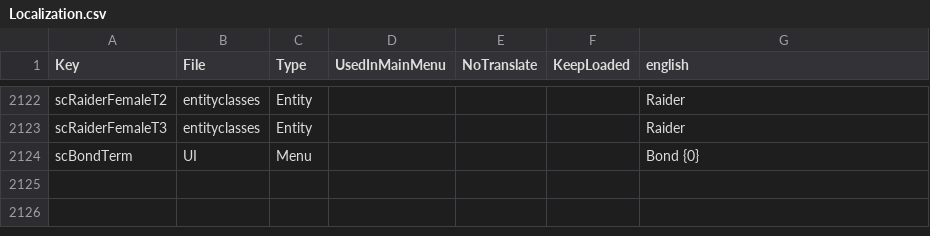
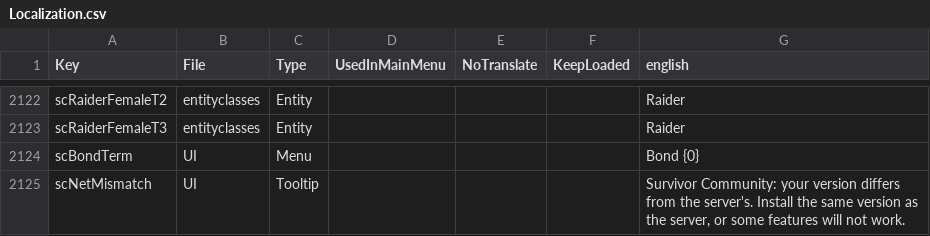
Before and after one commit to Relentless757/SurvivorCommunity, a CSV file: Config/Localization.csv, drawn as a sheet; only a part is shown, gaps mark what is left out.

```diff
--- a/Config/Localization.csv
+++ b/Config/Localization.csv
@@ -2124 +2124,2 @@ scRaiderFemaleT3,entityclasses,Entity,,,,Raider
 scBondTerm,UI,Menu,,,,Bond {0}
+scNetMismatch,UI,Tooltip,,,,"Survivor Community: your version differs from the server's. Install the same version as the server, or some features will not work."
```
Also changed, not shown: 8 other files.
